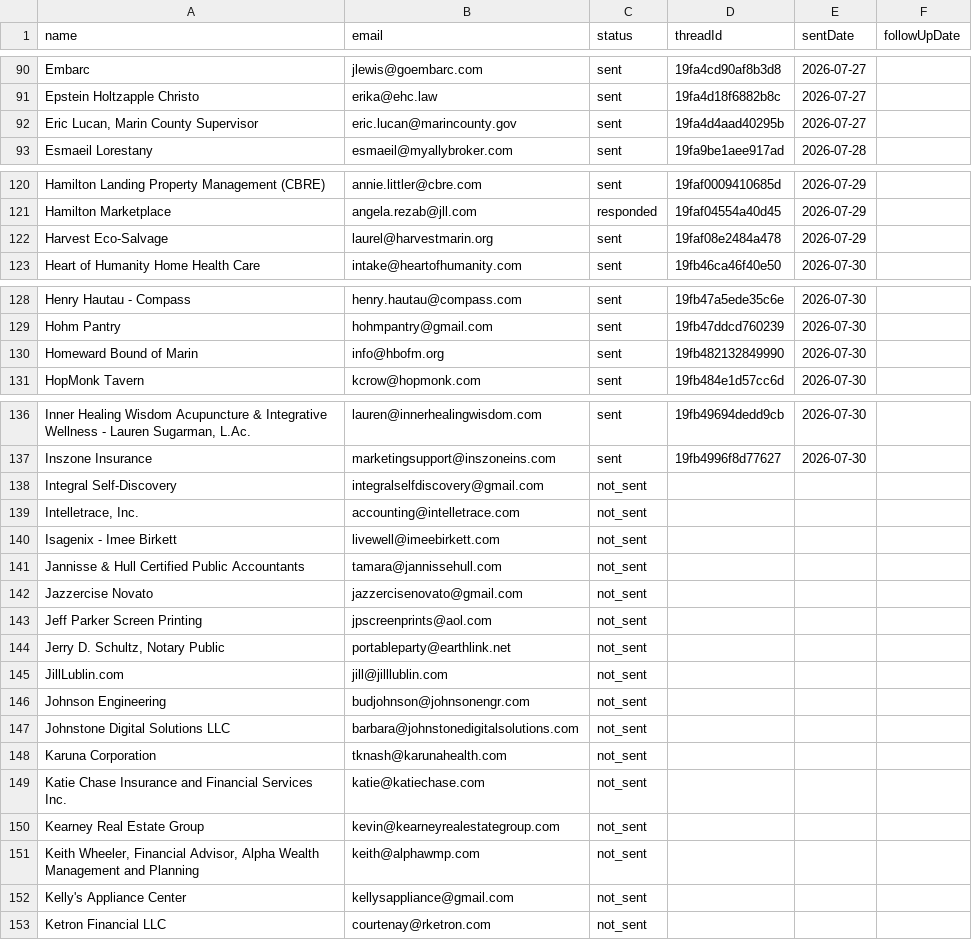
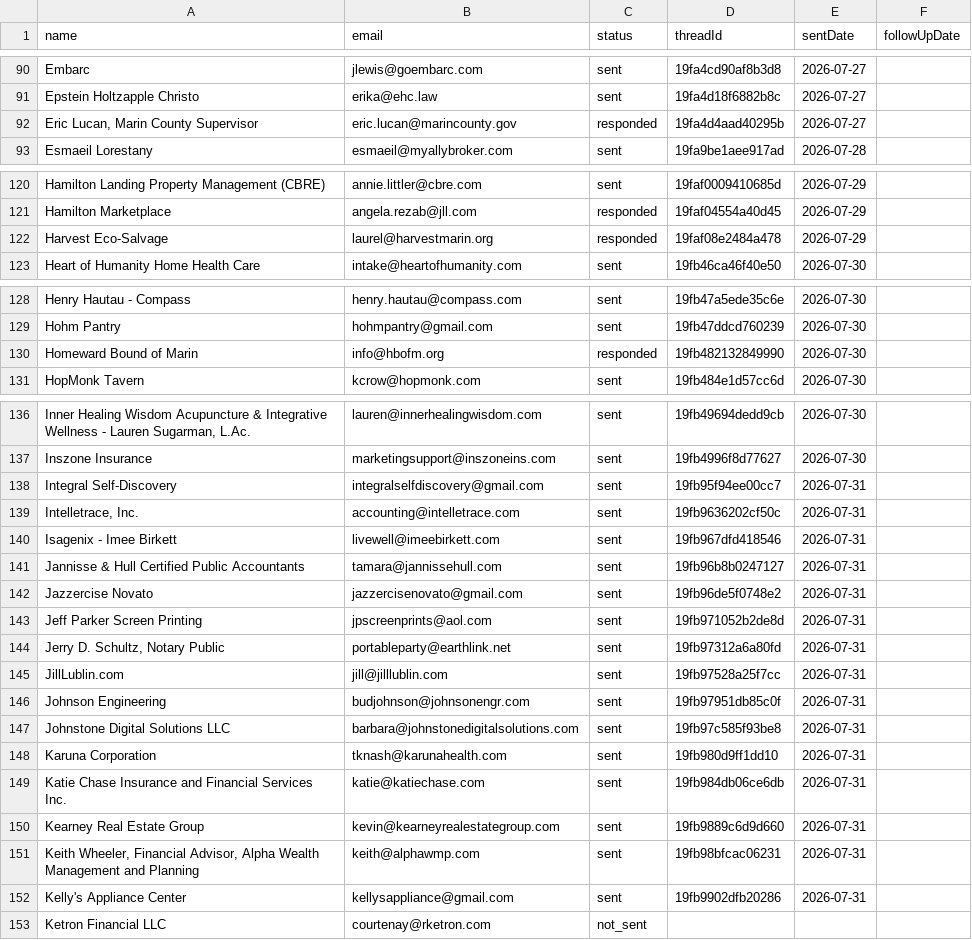
Before and after one commit to HamzaLovesCoding/outreachemailbot, a CSV file: data/contacts.csv, drawn as a sheet; only a part is shown, gaps mark what is left out; the diff covers the shown part only; the diff names each change by its address in the sheet, - before the commit and + after, or states it on an @@ line.

```diff
--- a/data/contacts.csv
+++ b/data/contacts.csv
-C92 (status): sent
+C92 (status): responded
-C122 (status): sent
+C122 (status): responded
-C130 (status): sent
+C130 (status): responded
-C138:C152 (status): not_sent
+C138:C152 (status): sent
-D138 (threadId): (empty)
+D138 (threadId): 19fb95f94ee00cc7
-E138:E152 (sentDate): (empty)
+E138:E152 (sentDate): 2026-07-31
-D139 (threadId): (empty)
+D139 (threadId): 19fb9636202cf50c
-D140 (threadId): (empty)
+D140 (threadId): 19fb967dfd418546
-D141 (threadId): (empty)
+D141 (threadId): 19fb96b8b0247127
-D142 (threadId): (empty)
+D142 (threadId): 19fb96de5f0748e2
-D143 (threadId): (empty)
+D143 (threadId): 19fb971052b2de8d
-D144 (threadId): (empty)
+D144 (threadId): 19fb97312a6a80fd
-D145 (threadId): (empty)
+D145 (threadId): 19fb97528a25f7cc
-D146 (threadId): (empty)
+D146 (threadId): 19fb97951db85c0f
-D147 (threadId): (empty)
+D147 (threadId): 19fb97c585f93be8
-D148 (threadId): (empty)
+D148 (threadId): 19fb980d9ff1dd10
-D149 (threadId): (empty)
+D149 (threadId): 19fb984db06ce6db
-D150 (threadId): (empty)
+D150 (threadId): 19fb9889c6d9d660
-D151 (threadId): (empty)
+D151 (threadId): 19fb98bfcac06231
-D152 (threadId): (empty)
+D152 (threadId): 19fb9902dfb20286
```
Also changed, not shown: 28 edited cells elsewhere in this file.
